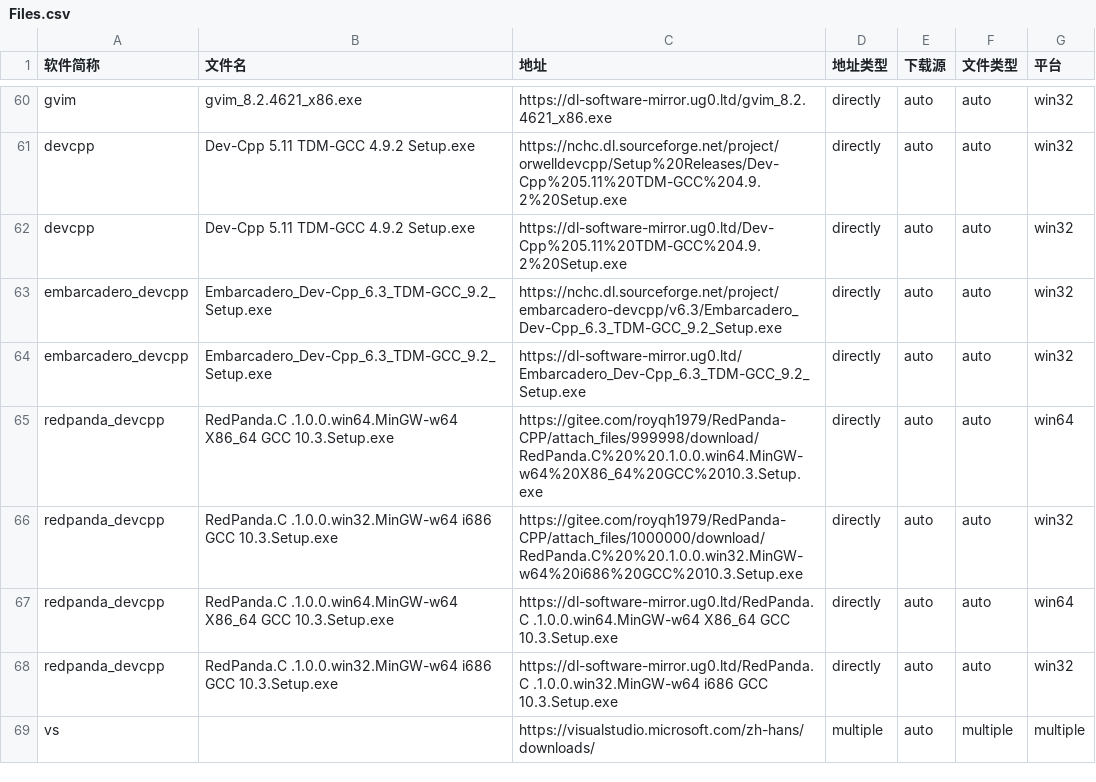
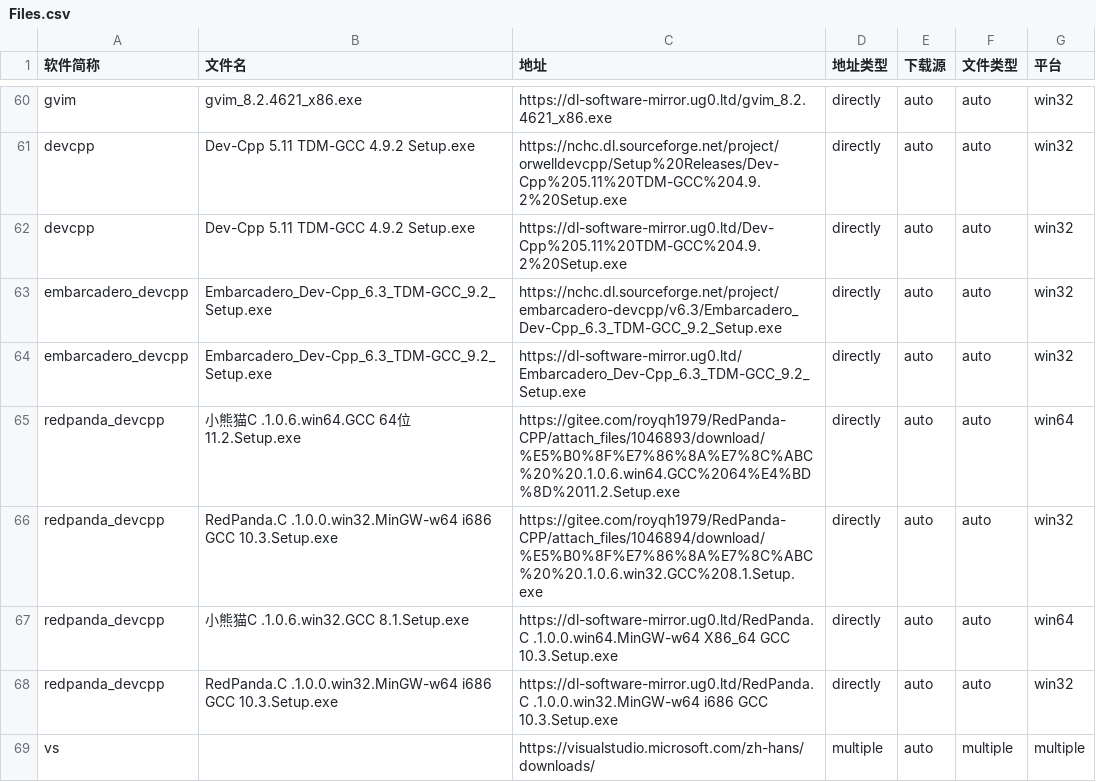
Before and after one commit to HadTeam/cdMir, a CSV file: src/data/origin/Files.csv, drawn as a sheet; only a part is shown, gaps mark what is left out.

Commit message:
Update Files.csv

```diff
--- a/src/data/origin/Files.csv
+++ b/src/data/origin/Files.csv
@@ -64,5 +64,5 @@ embarcadero_devcpp,Embarcadero_Dev-Cpp_6.3_TDM-GCC_9.2_Setup.exe,https://nchc.dl
 embarcadero_devcpp,Embarcadero_Dev-Cpp_6.3_TDM-GCC_9.2_Setup.exe,https://dl-software-mirror.ug0.ltd/Embarcadero_Dev-Cpp_6.3_TDM-GCC_9.2_Setup.exe,directly,auto,auto,win32
-redpanda_devcpp,RedPanda.C .1.0.0.win64.MinGW-w64 X86_64 GCC 10.3.Setup.exe,https://gitee.com/royqh1979/RedPanda-CPP/attach_files/999998/download/RedPanda.C%20%20.1.0.0.win64.MinGW-w64%20X86_64%20GCC%2010.3.Setup.exe,directly,auto,auto,win64
-redpanda_devcpp,RedPanda.C .1.0.0.win32.MinGW-w64 i686 GCC 10.3.Setup.exe,https://gitee.com/royqh1979/RedPanda-CPP/attach_files/1000000/download/RedPanda.C%20%20.1.0.0.win32.MinGW-w64%20i686%20GCC%2010.3.Setup.exe,directly,auto,auto,win32
-redpanda_devcpp,RedPanda.C .1.0.0.win64.MinGW-w64 X86_64 GCC 10.3.Setup.exe,https://dl-software-mirror.ug0.ltd/RedPanda.C .1.0.0.win64.MinGW-w64 X86_64 GCC 10.3.Setup.exe,directly,auto,auto,win64
+redpanda_devcpp,小熊猫C .1.0.6.win64.GCC 64位 11.2.Setup.exe,https://gitee.com/royqh1979/RedPanda-CPP/attach_files/1046893/download/%E5%B0%8F%E7%86%8A%E7%8C%ABC%20%20.1.0.6.win64.GCC%2064%E4%BD%8D%2011.2.Setup.exe,directly,auto,auto,win64
+redpanda_devcpp,RedPanda.C .1.0.0.win32.MinGW-w64 i686 GCC 10.3.Setup.exe,https://gitee.com/royqh1979/RedPanda-CPP/attach_files/1046894/download/%E5%B0%8F%E7%86%8A%E7%8C%ABC%20%20.1.0.6.win32.GCC%208.1.Setup.exe,directly,auto,auto,win32
+redpanda_devcpp,小熊猫C .1.0.6.win32.GCC 8.1.Setup.exe,https://dl-software-mirror.ug0.ltd/RedPanda.C .1.0.0.win64.MinGW-w64 X86_64 GCC 10.3.Setup.exe,directly,auto,auto,win64
 redpanda_devcpp,RedPanda.C .1.0.0.win32.MinGW-w64 i686 GCC 10.3.Setup.exe,https://dl-software-mirror.ug0.ltd/RedPanda.C .1.0.0.win32.MinGW-w64 i686 GCC 10.3.Setup.exe,directly,auto,auto,win32
```
